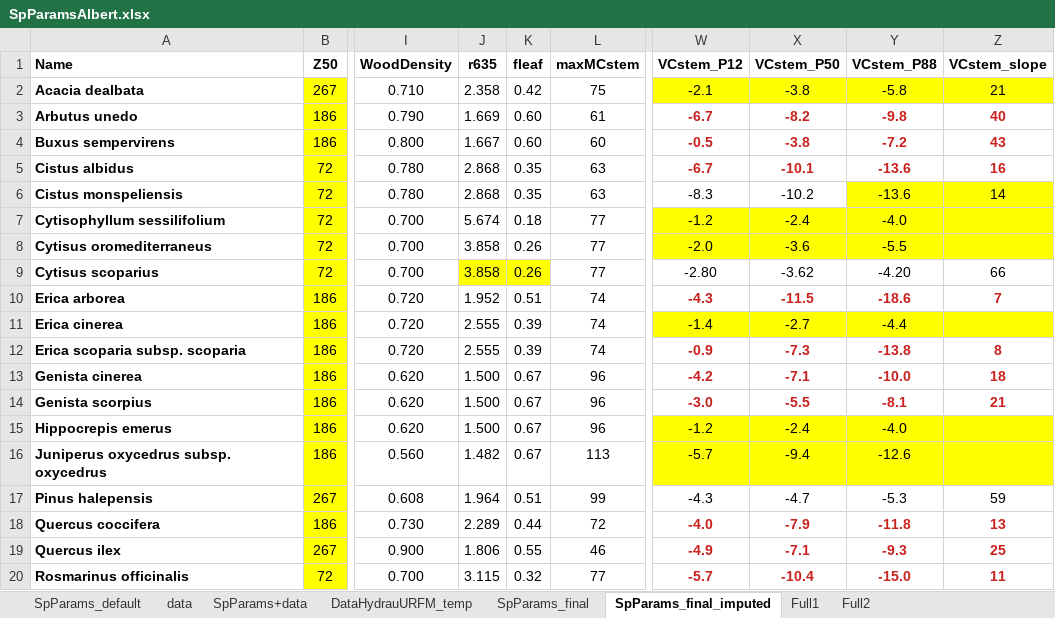
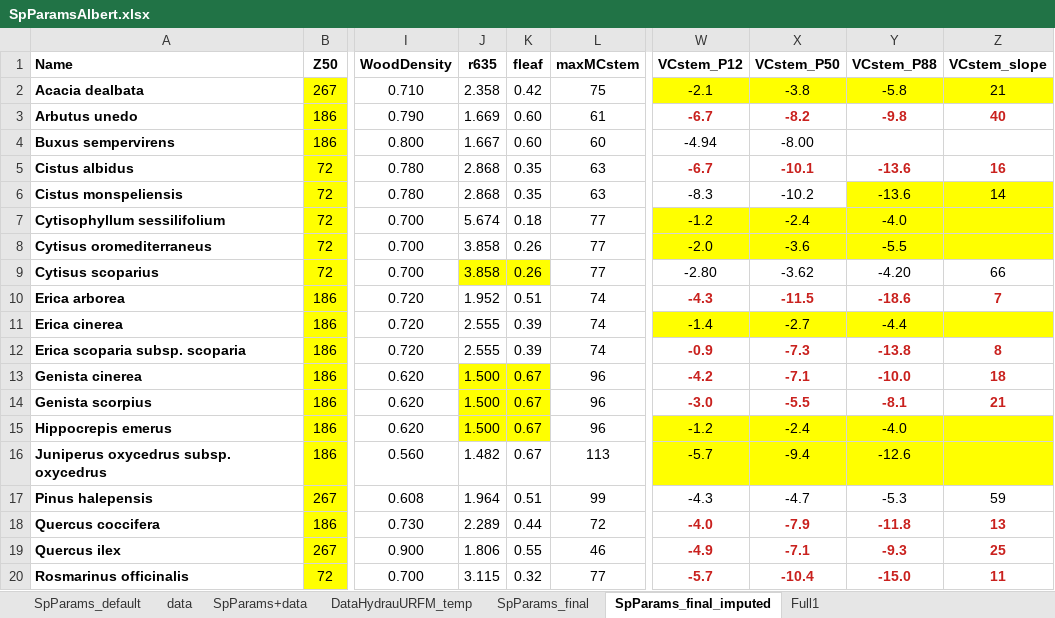
Before and after one commit to emf-creaf/LFMC_FR_CAT, an Excel workbook: data/inputs/SpParamsAlbert.xlsx, sheet SpParams_final_imputed, drawn as a sheet; only a part is shown, gaps mark what is left out; values as stored, in another font and other column widths than the file's, no borders; charts and pictures not drawn; the diff names each change by its address in the sheet, - before the commit and + after, or states it on an @@ line.

```diff
--- a/data/inputs/SpParamsAlbert.xlsx (sheet SpParams_final_imputed)
+++ b/data/inputs/SpParamsAlbert.xlsx (sheet SpParams_final_imputed)
-sheet tab: Full2
-W4 (VCstem_P12): -0.5
+W4 (VCstem_P12): -4.94
@@ W4:X4 bold: on → off, text colour: #C9211E → black @@
-X4 (VCstem_P50): -3.8
+X4 (VCstem_P50): -8.00
-Y4 (VCstem_P88): -7.2
+Y4 (VCstem_P88): (empty)
-Z4 (VCstem_slope): 43
+Z4 (VCstem_slope): (empty)
-J13:K15 fill: none
+J13:K15 fill: #FFFF00
```
Also changed, not shown: sheet SpParams_final.
